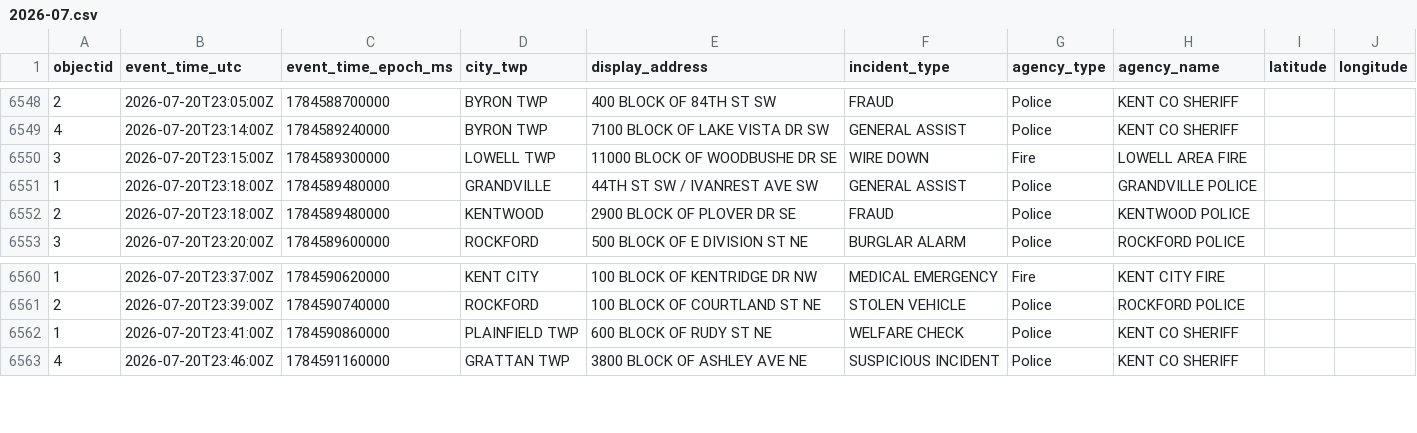
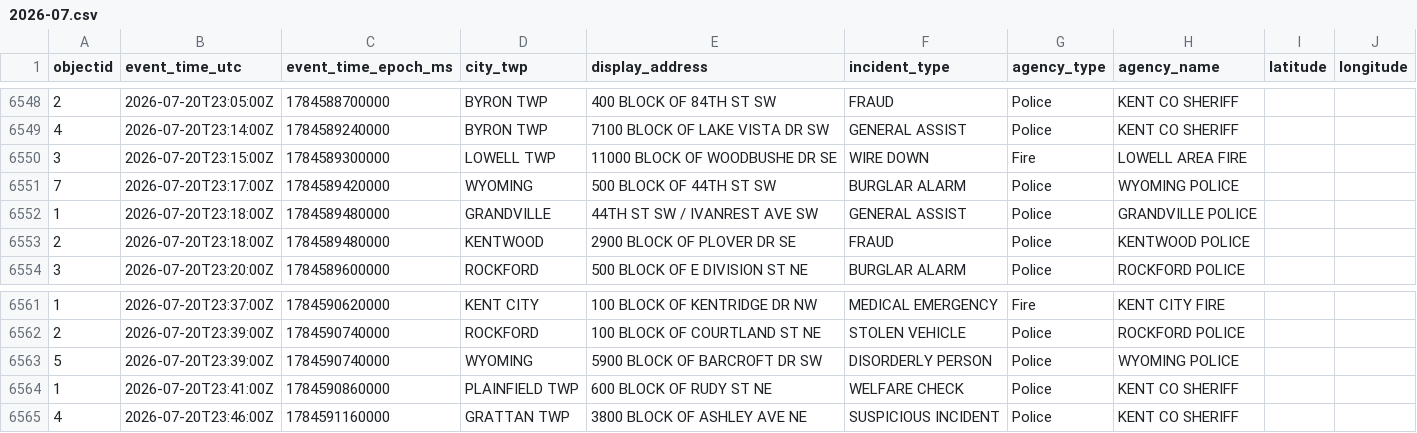
Before and after one commit to Cantica-Systems/west-michigan-dispatch, a CSV file: data/kent/2026-07.csv, drawn as a sheet; only a part is shown, gaps mark what is left out; the diff names each change by its address in the sheet, - before the commit and + after, or states it on an @@ line.

```diff
--- a/data/kent/2026-07.csv
+++ b/data/kent/2026-07.csv
+row 6551: 7 | 2026-07-20T23:17:00Z | 1784589420000 | WYOMING | 500 BLOCK OF 44TH ST SW | BURGLAR ALARM | Police | WYOMING POLICE
+row 6563: 5 | 2026-07-20T23:39:00Z | 1784590740000 | WYOMING | 5900 BLOCK OF BARCROFT DR SW | DISORDERLY PERSON | Police | WYOMING POLICE
```
Also changed, not shown: data/grcity/2026-07.csv, 3 other files.
